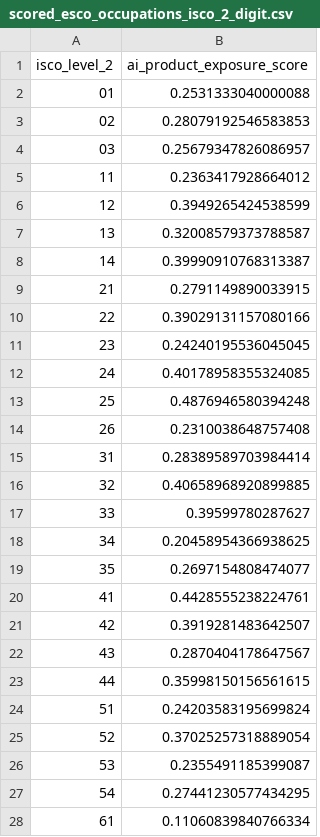
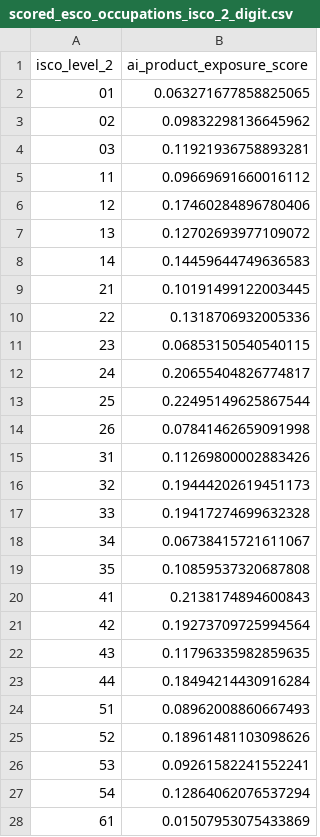
Before and after one commit to demirev/ai-products, a CSV file: results/occupational_exposure_to_ai_products/scored_esco_occupations_isco_2_digit.csv, drawn as a sheet; only a part is shown; the diff covers the shown part only.

```diff
--- a/results/occupational_exposure_to_ai_products/scored_esco_occupations_isco_2_digit.csv
+++ b/results/occupational_exposure_to_ai_products/scored_esco_occupations_isco_2_digit.csv
@@ -1,28 +1,28 @@
 isco_level_2,ai_product_exposure_score
-01,0.2531333040000088
-02,0.28079192546583853
-03,0.25679347826086957
-11,0.2363417928664012
-12,0.3949265424538599
-13,0.32008579373788587
-14,0.39990910768313387
-21,0.2791149890033915
-22,0.39029131157080166
-23,0.24240195536045045
-24,0.40178958355324085
-25,0.4876946580394248
-26,0.2310038648757408
-31,0.28389589703984414
-32,0.40658968920899885
-33,0.39599780287627
-34,0.20458954366938625
-35,0.2697154808474077
-41,0.4428555238224761
-42,0.3919281483642507
-43,0.2870404178647567
-44,0.35998150156561615
-51,0.24203583195699824
-52,0.37025257318889054
-53,0.2355491185399087
-54,0.27441230577434295
-61,0.11060839840766334
+01,0.063271677858825065
+02,0.09832298136645962
+03,0.11921936758893281
+11,0.09669691660016112
+12,0.17460284896780406
+13,0.12702693977109072
+14,0.14459644749636583
+21,0.10191499122003445
+22,0.1318706932005336
+23,0.06853150540540115
+24,0.20655404826774817
+25,0.22495149625867544
+26,0.07841462659091998
+31,0.11269800002883426
+32,0.19444202619451173
+33,0.19417274699632328
+34,0.06738415721611067
+35,0.10859537320687808
+41,0.2138174894600843
+42,0.19273709725994564
+43,0.11796335982859635
+44,0.18494214430916284
+51,0.08962008860667493
+52,0.18961481103098626
+53,0.09261582241552241
+54,0.12864062076537294
+61,0.01507953075433869
```
Also changed, not shown: 15 edited cells elsewhere in this file, results/occupational_exposure_to_ai_products/scored_esco_occupations_isco_3_digit.csv, results/occupational_exposure_to_ai_products/scored_esco_occupations_isco_4_digit.csv, 24 other files.
